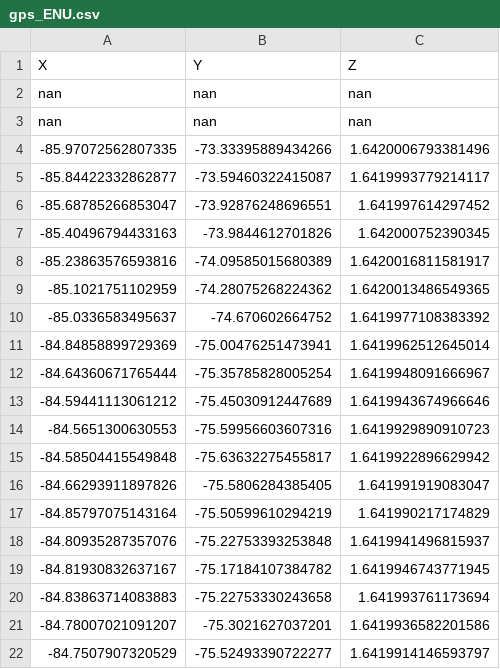
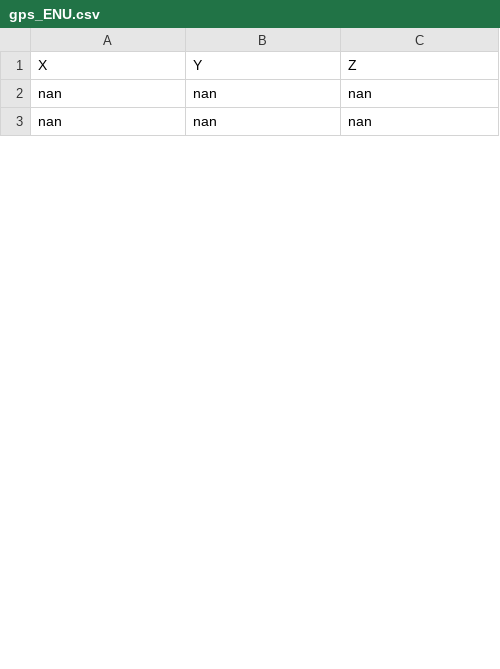
Before and after one commit to ejvirkus/TERA, a CSV file: gps_ENU.csv, drawn as a sheet; only a part is shown; the diff covers the shown part only.

```diff
--- a/gps_ENU.csv
+++ b/gps_ENU.csv
@@ -3,20 +3 @@ nan,nan,nan
 nan,nan,nan
--85.97072562807335,-73.33395889434266,1.6420006793381496
--85.84422332862877,-73.59460322415087,1.6419993779214117
--85.68785266853047,-73.92876248696551,1.641997614297452
--85.40496794433163,-73.9844612701826,1.642000752390345
--85.23863576593816,-74.09585015680389,1.6420016811581917
--85.1021751102959,-74.28075268224362,1.6420013486549365
--85.0336583495637,-74.670602664752,1.6419977108383392
--84.84858899729369,-75.00476251473941,1.6419962512645014
--84.64360671765444,-75.35785828005254,1.6419948091666967
--84.59441113061212,-75.45030912447689,1.6419943674966646
--84.5651300630553,-75.59956603607316,1.6419929890910723
--84.58504415549848,-75.63632275455817,1.6419922896629942
--84.66293911897826,-75.5806284385405,1.641991919083047
--84.85797075143164,-75.50599610294219,1.641990217174829
--84.80935287357076,-75.22753393253848,1.6419941496815937
--84.81930832637167,-75.17184107384782,1.6419946743771945
--84.83863714083883,-75.22753330243658,1.641993761173694
--84.78007021091207,-75.3021627037201,1.6419936582201586
--84.7507907320529,-75.52493390722277,1.6419914146593797
```
Also changed, not shown: 31 added rows and 12 removed rows elsewhere in this file, 2 other files.
